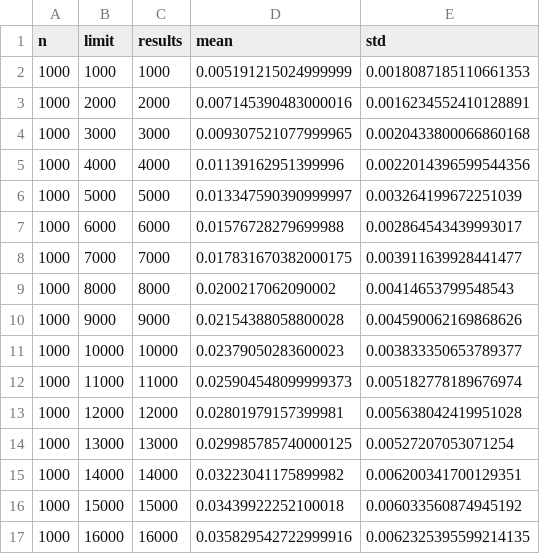
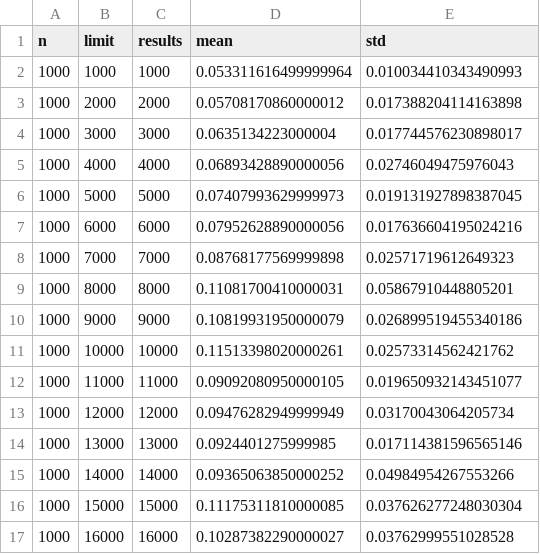
Before and after one commit to brandaohugo/bigdata-group42, a CSV file: output.csv, drawn as a sheet; only a part is shown; the diff covers the shown part only.

```diff
--- a/output.csv
+++ b/output.csv
@@ -1,17 +1,17 @@
 n,limit,results,mean,std
-1000,1000,1000,0.005191215024999999,0.0018087185110661353
-1000,2000,2000,0.007145390483000016,0.0016234552410128891
-1000,3000,3000,0.009307521077999965,0.0020433800066860168
-1000,4000,4000,0.01139162951399996,0.0022014396599544356
-1000,5000,5000,0.013347590390999997,0.003264199672251039
-1000,6000,6000,0.01576728279699988,0.002864543439993017
-1000,7000,7000,0.017831670382000175,0.003911639928441477
-1000,8000,8000,0.0200217062090002,0.00414653799548543
-1000,9000,9000,0.02154388058800028,0.004590062169868626
-1000,10000,10000,0.02379050283600023,0.003833350653789377
-1000,11000,11000,0.025904548099999373,0.005182778189676974
-1000,12000,12000,0.02801979157399981,0.005638042419951028
-1000,13000,13000,0.029985785740000125,0.00527207053071254
-1000,14000,14000,0.03223041175899982,0.006200341700129351
-1000,15000,15000,0.03439922252100018,0.006033560874945192
-1000,16000,16000,0.035829542722999916,0.0062325395599214135
+1000,1000,1000,0.053311616499999964,0.010034410343490993
+1000,2000,2000,0.05708170860000012,0.017388204114163898
+1000,3000,3000,0.0635134223000004,0.017744576230898017
+1000,4000,4000,0.06893428890000056,0.02746049475976043
+1000,5000,5000,0.07407993629999973,0.019131927898387045
+1000,6000,6000,0.07952628890000056,0.017636604195024216
+1000,7000,7000,0.08768177569999898,0.02571719612649323
+1000,8000,8000,0.11081700410000031,0.05867910448805201
+1000,9000,9000,0.10819931950000079,0.026899519455340186
+1000,10000,10000,0.11513398020000261,0.02573314562421762
+1000,11000,11000,0.09092080950000105,0.019650932143451077
+1000,12000,12000,0.09476282949999949,0.03170043064205734
+1000,13000,13000,0.0924401275999985,0.017114381596565146
+1000,14000,14000,0.09365063850000252,0.04984954267553266
+1000,15000,15000,0.11175311810000085,0.037626277248030304
+1000,16000,16000,0.10287382290000027,0.03762999551028528
```
Also changed, not shown: 5 removed rows and 28 edited cells elsewhere in this file, 1 other file.
